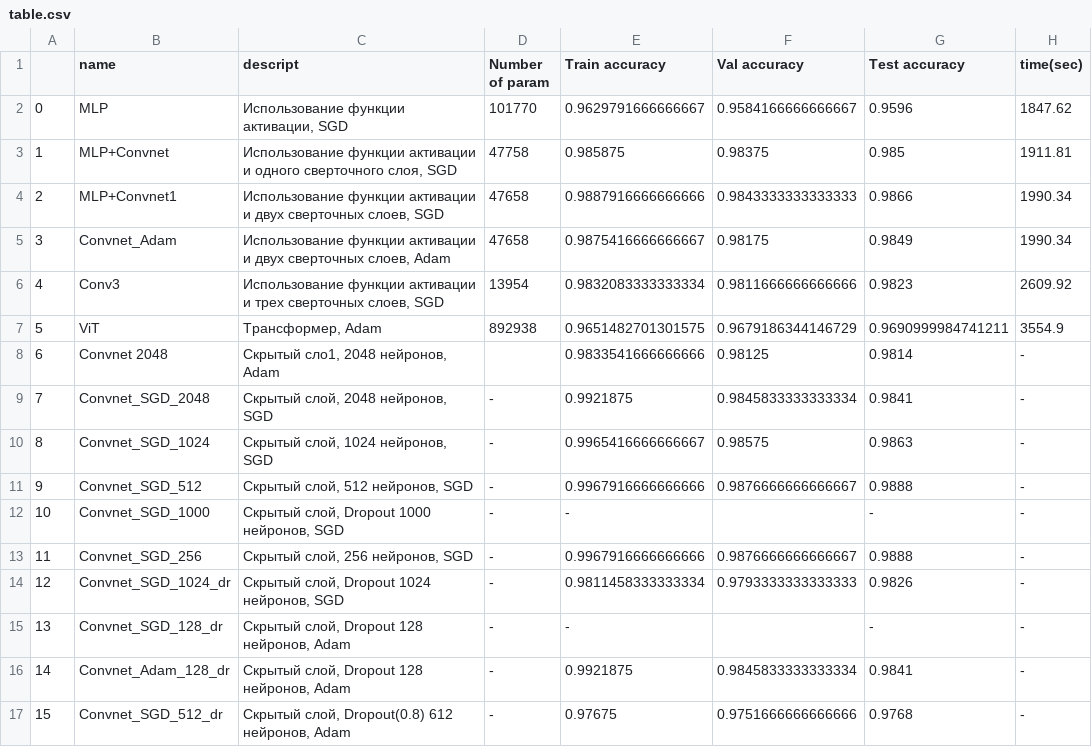
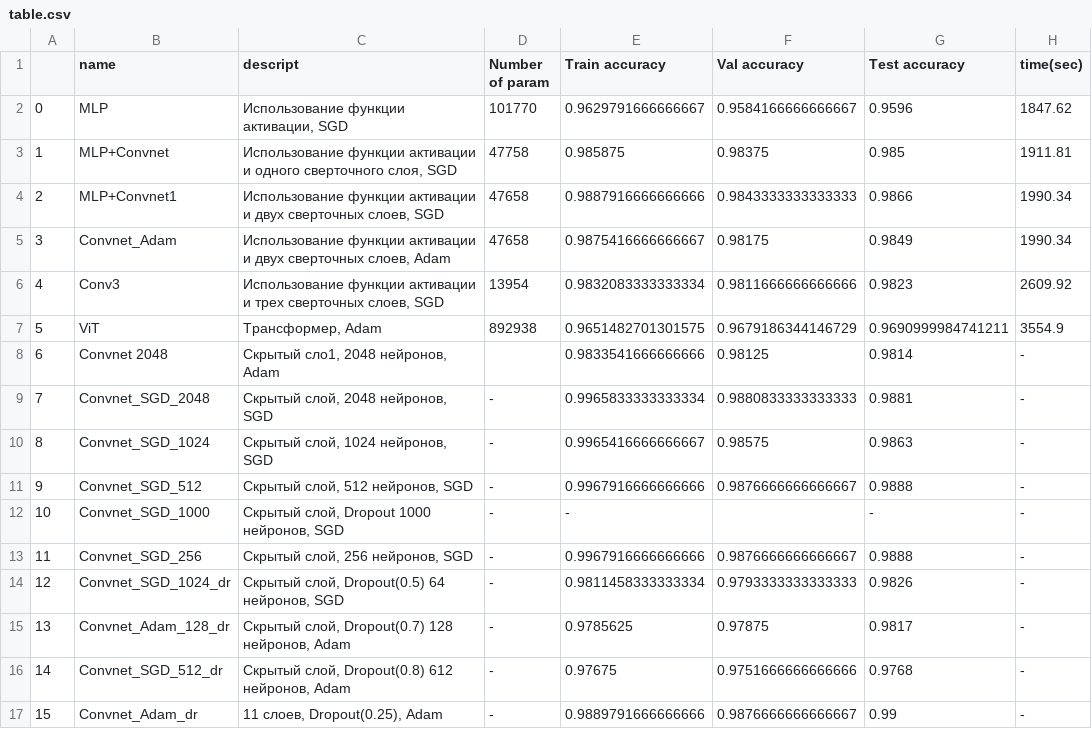
Before and after one commit to svetlana-voskr/Neural-ACT-masses, a CSV file: neural networks/table.csv, drawn as a sheet.

Commit message:
update table

```diff
--- a/neural networks/table.csv
+++ b/neural networks/table.csv
@@ -8,3 +8,3 @@
 6,Convnet 2048,"Cкрытый сло1, 2048 нейронов, Adam",,0.9833541666666666,0.98125,0.9814,-
-7,Convnet_SGD_2048,"Cкрытый слой, 2048 нейронов, SGD",-,0.9921875,0.9845833333333334,0.9841,-
+7,Convnet_SGD_2048,"Cкрытый слой, 2048 нейронов, SGD",-,0.9965833333333334,0.9880833333333333,0.9881,-
 8,Convnet_SGD_1024,"Cкрытый слой, 1024 нейронов, SGD",-,0.9965416666666667,0.98575,0.9863,-
@@ -13,5 +13,5 @@
 11,Convnet_SGD_256,"Cкрытый слой, 256 нейронов, SGD",-,0.9967916666666666,0.9876666666666667,0.9888,-
-12,Convnet_SGD_1024_dr,"Cкрытый слой, Dropout 1024 нейронов, SGD",-,0.9811458333333334,0.9793333333333333,0.9826,-
-13,Convnet_SGD_128_dr,"Cкрытый слой, Dropout 128 нейронов, Adam",-,-,,-,-
-14,Convnet_Adam_128_dr,"Cкрытый слой, Dropout 128 нейронов, Adam",-,0.9921875,0.9845833333333334,0.9841,-
-15,Convnet_SGD_512_dr,"Cкрытый слой, Dropout(0.8) 612 нейронов, Adam",-,0.97675,0.9751666666666666,0.9768,-
+12,Convnet_SGD_1024_dr,"Cкрытый слой, Dropout(0.5) 64 нейронов, SGD",-,0.9811458333333334,0.9793333333333333,0.9826,-
+13,Convnet_Adam_128_dr,"Cкрытый слой, Dropout(0.7) 128 нейронов, Adam",-,0.9785625,0.97875,0.9817,-
+14,Convnet_SGD_512_dr,"Cкрытый слой, Dropout(0.8) 612 нейронов, Adam",-,0.97675,0.9751666666666666,0.9768,-
+15,Convnet_Adam_dr,"11 слоев, Dropout(0.25), Adam",-,0.9889791666666666,0.9876666666666667,0.99,-
```
